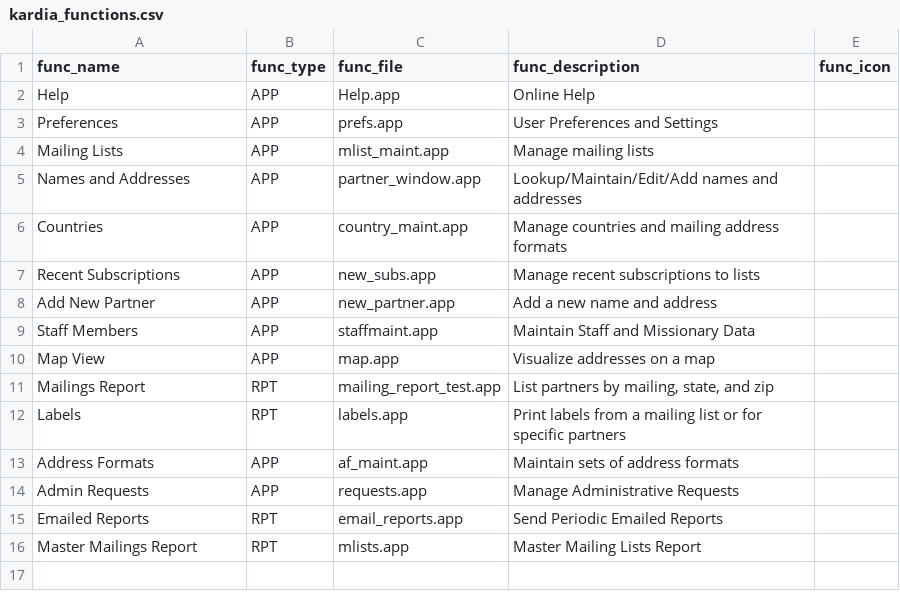
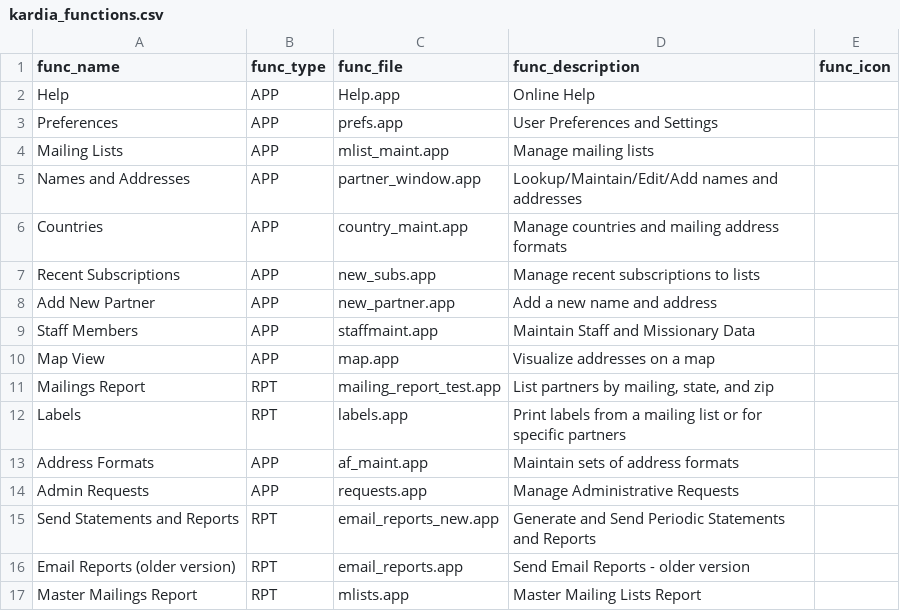
Before and after one commit to LightSys/kardia, a CSV file: kardia-app/modules/base/kardia_functions.csv, drawn as a sheet.

Commit message:
Draft of newer emailed reports UI

```diff
--- a/kardia-app/modules/base/kardia_functions.csv
+++ b/kardia-app/modules/base/kardia_functions.csv
@@ -14,3 +14,4 @@ Address Formats,APP,af_maint.app,Maintain sets of address formats,
 Admin Requests,APP,requests.app,Manage Administrative Requests,
-Emailed Reports,RPT,email_reports.app,Send Periodic Emailed Reports,
+Send Statements and Reports,RPT,email_reports_new.app,Generate and Send Periodic Statements and Reports,
+Email Reports (older version),RPT,email_reports.app,Send Email Reports - older version,
 Master Mailings Report,RPT,mlists.app,Master Mailing Lists Report,
```
Also changed, not shown: 6 other files.
